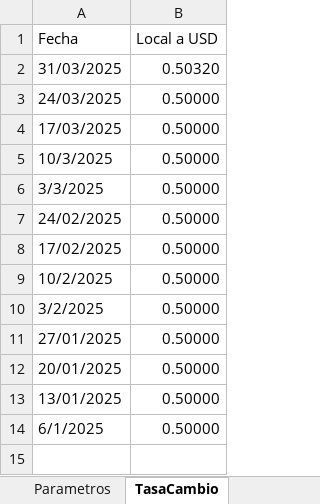
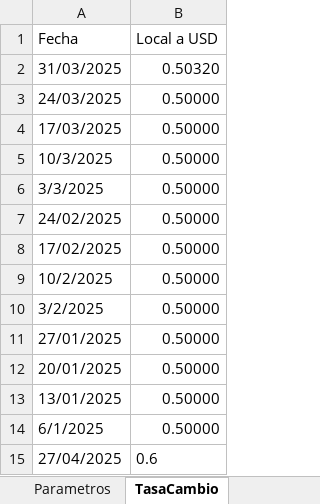
Before and after one commit to EmanuelMiltonGonzalesQuiroz/GUIpanaderia, an Excel workbook: ProyectosPanaderia/Datos/Hoja de datos.xlsx, sheet TasaCambio, drawn as a sheet; values as stored, in another font and other column widths than the file's, no borders; table styles not drawn; the diff names each change by its address in the sheet, - before the commit and + after, or states it on an @@ line.

```diff
--- a/ProyectosPanaderia/Datos/Hoja de datos.xlsx (sheet TasaCambio)
+++ b/ProyectosPanaderia/Datos/Hoja de datos.xlsx (sheet TasaCambio)
+row 15: 27/04/2025 | 0.6
```
Also changed, not shown: sheet ConfiguraciónFormularios, sheet Produccion, 17 other files.
